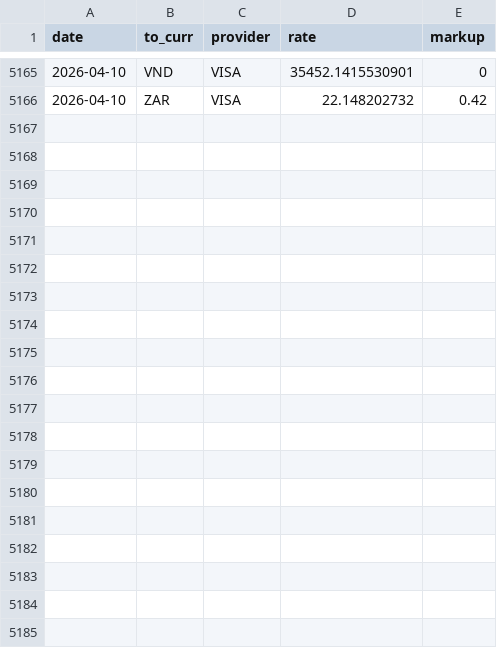
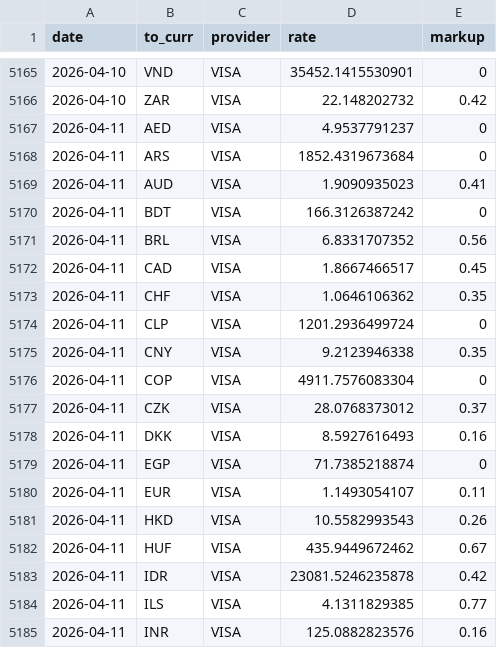
Before and after one commit to avishj/ForexRadar, a CSV file: db/GBP/2026.csv, drawn as a sheet; only a part is shown, gaps mark what is left out; the diff covers the shown part only; the diff names each change by its address in the sheet, - before the commit and + after, or states it on an @@ line.

```diff
--- a/db/GBP/2026.csv
+++ b/db/GBP/2026.csv
+row 5167: 2026-04-11 | AED | VISA | 4.9537791237 | 0
+row 5168: 2026-04-11 | ARS | VISA | 1852.4319673684 | 0
+row 5169: 2026-04-11 | AUD | VISA | 1.9090935023 | 0.41
+row 5170: 2026-04-11 | BDT | VISA | 166.3126387242 | 0
+row 5171: 2026-04-11 | BRL | VISA | 6.8331707352 | 0.56
+row 5172: 2026-04-11 | CAD | VISA | 1.8667466517 | 0.45
+row 5173: 2026-04-11 | CHF | VISA | 1.0646106362 | 0.35
+row 5174: 2026-04-11 | CLP | VISA | 1201.2936499724 | 0
+row 5175: 2026-04-11 | CNY | VISA | 9.2123946338 | 0.35
+row 5176: 2026-04-11 | COP | VISA | 4911.7576083304 | 0
+row 5177: 2026-04-11 | CZK | VISA | 28.0768373012 | 0.37
+row 5178: 2026-04-11 | DKK | VISA | 8.5927616493 | 0.16
+row 5179: 2026-04-11 | EGP | VISA | 71.7385218874 | 0
+row 5180: 2026-04-11 | EUR | VISA | 1.1493054107 | 0.11
+row 5181: 2026-04-11 | HKD | VISA | 10.5582993543 | 0.26
+row 5182: 2026-04-11 | HUF | VISA | 435.9449672462 | 0.67
+row 5183: 2026-04-11 | IDR | VISA | 23081.5246235878 | 0.42
+row 5184: 2026-04-11 | ILS | VISA | 4.1311829385 | 0.77
+row 5185: 2026-04-11 | INR | VISA | 125.0882823576 | 0.16
```
Also changed, not shown: 20 added rows elsewhere in this file, db/CAD/2026.csv, db/CNY/2026.csv, 37 other files.
